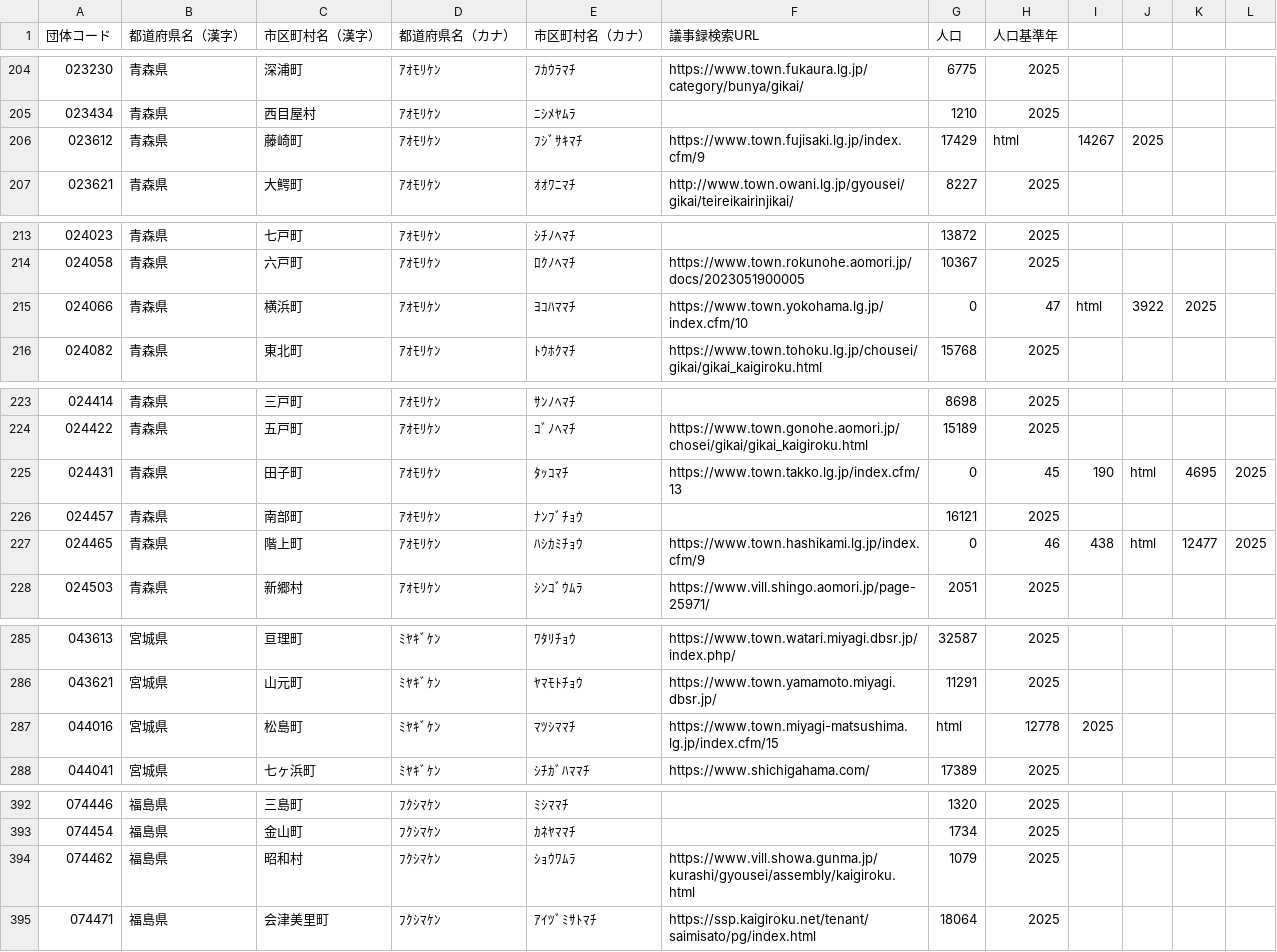
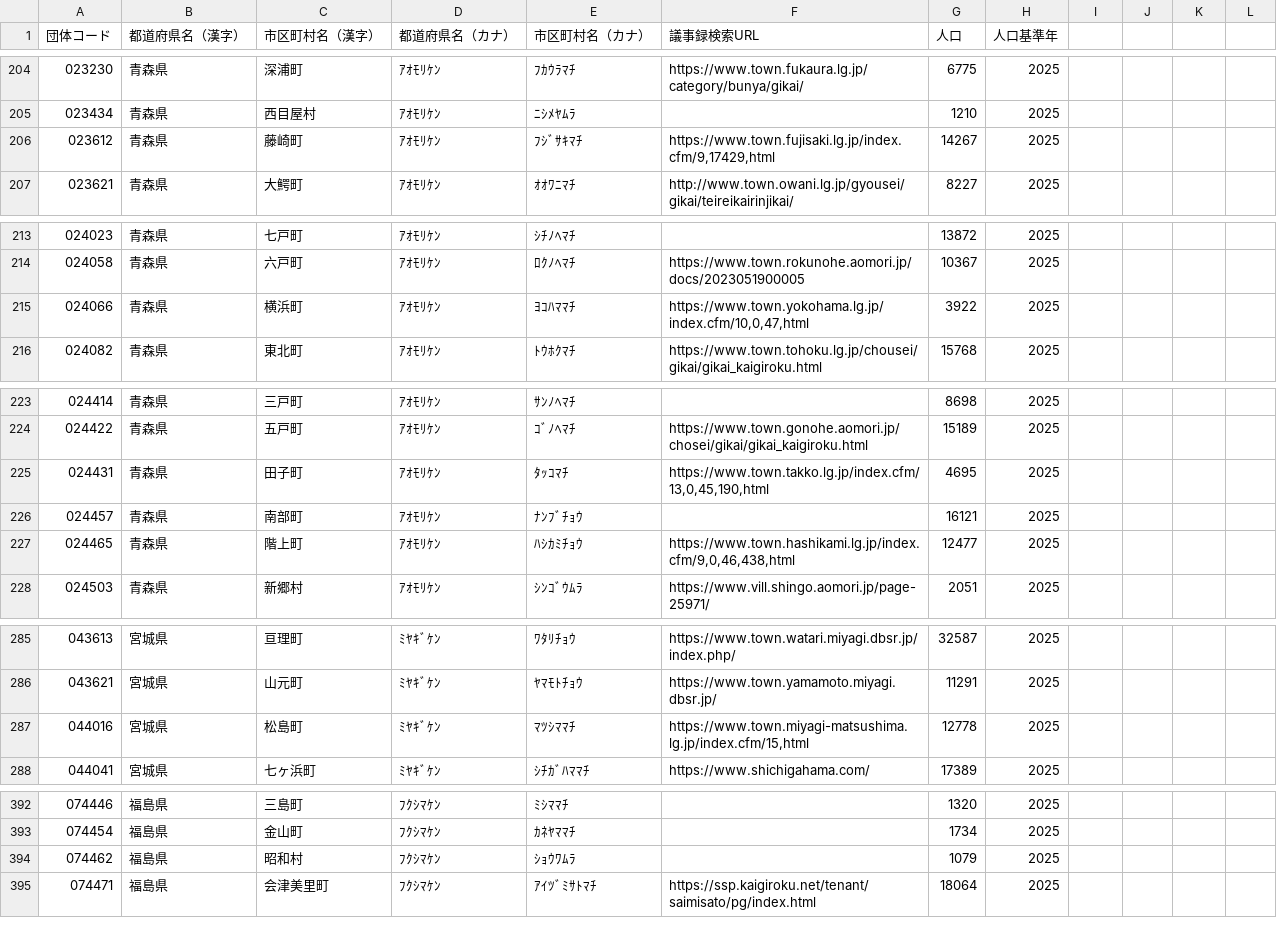
Before and after one commit to matsupiee/open-gikai, a CSV file: packages/db/src/seeds/municipalities.csv, drawn as a sheet; only a part is shown, gaps mark what is left out.

```diff
--- a/packages/db/src/seeds/municipalities.csv
+++ b/packages/db/src/seeds/municipalities.csv
@@ -205,3 +205,3 @@
 023434,青森県,西目屋村,ｱｵﾓﾘｹﾝ,ﾆｼﾒﾔﾑﾗ,,1210,2025
-023612,青森県,藤崎町,ｱｵﾓﾘｹﾝ,ﾌｼﾞｻｷﾏﾁ,https://www.town.fujisaki.lg.jp/index.cfm/9,17429,html,14267,2025
+023612,青森県,藤崎町,ｱｵﾓﾘｹﾝ,ﾌｼﾞｻｷﾏﾁ,"https://www.town.fujisaki.lg.jp/index.cfm/9,17429,html",14267,2025
 023621,青森県,大鰐町,ｱｵﾓﾘｹﾝ,ｵｵﾜﾆﾏﾁ,http://www.town.owani.lg.jp/gyousei/gikai/teireikairinjikai/,8227,2025
@@ -214,3 +214,3 @@
 024058,青森県,六戸町,ｱｵﾓﾘｹﾝ,ﾛｸﾉﾍﾏﾁ,https://www.town.rokunohe.aomori.jp/docs/2023051900005,10367,2025
-024066,青森県,横浜町,ｱｵﾓﾘｹﾝ,ﾖｺﾊﾏﾏﾁ,https://www.town.yokohama.lg.jp/index.cfm/10,0,47,html,3922,2025
+024066,青森県,横浜町,ｱｵﾓﾘｹﾝ,ﾖｺﾊﾏﾏﾁ,"https://www.town.yokohama.lg.jp/index.cfm/10,0,47,html",3922,2025
 024082,青森県,東北町,ｱｵﾓﾘｹﾝ,ﾄｳﾎｸﾏﾁ,https://www.town.tohoku.lg.jp/chousei/gikai/gikai_kaigiroku.html,15768,2025
@@ -224,5 +224,5 @@
 024422,青森県,五戸町,ｱｵﾓﾘｹﾝ,ｺﾞﾉﾍﾏﾁ,https://www.town.gonohe.aomori.jp/chosei/gikai/gikai_kaigiroku.html,15189,2025
-024431,青森県,田子町,ｱｵﾓﾘｹﾝ,ﾀｯｺﾏﾁ,https://www.town.takko.lg.jp/index.cfm/13,0,45,190,html,4695,2025
+024431,青森県,田子町,ｱｵﾓﾘｹﾝ,ﾀｯｺﾏﾁ,"https://www.town.takko.lg.jp/index.cfm/13,0,45,190,html",4695,2025
 024457,青森県,南部町,ｱｵﾓﾘｹﾝ,ﾅﾝﾌﾞﾁｮｳ,,16121,2025
-024465,青森県,階上町,ｱｵﾓﾘｹﾝ,ﾊｼｶﾐﾁｮｳ,https://www.town.hashikami.lg.jp/index.cfm/9,0,46,438,html,12477,2025
+024465,青森県,階上町,ｱｵﾓﾘｹﾝ,ﾊｼｶﾐﾁｮｳ,"https://www.town.hashikami.lg.jp/index.cfm/9,0,46,438,html",12477,2025
 024503,青森県,新郷村,ｱｵﾓﾘｹﾝ,ｼﾝｺﾞｳﾑﾗ,https://www.vill.shingo.aomori.jp/page-25971/,2051,2025
@@ -286,3 +286,3 @@
 043621,宮城県,山元町,ﾐﾔｷﾞｹﾝ,ﾔﾏﾓﾄﾁｮｳ,https://www.town.yamamoto.miyagi.dbsr.jp/,11291,2025
-044016,宮城県,松島町,ﾐﾔｷﾞｹﾝ,ﾏﾂｼﾏﾏﾁ,https://www.town.miyagi-matsushima.lg.jp/index.cfm/15,html,12778,2025
+044016,宮城県,松島町,ﾐﾔｷﾞｹﾝ,ﾏﾂｼﾏﾏﾁ,"https://www.town.miyagi-matsushima.lg.jp/index.cfm/15,html",12778,2025
 044041,宮城県,七ヶ浜町,ﾐﾔｷﾞｹﾝ,ｼﾁｶﾞﾊﾏﾏﾁ,https://www.shichigahama.com/,17389,2025
@@ -393,3 +393,3 @@
 074454,福島県,金山町,ﾌｸｼﾏｹﾝ,ｶﾈﾔﾏﾏﾁ,,1734,2025
-074462,福島県,昭和村,ﾌｸｼﾏｹﾝ,ｼｮｳﾜﾑﾗ,https://www.vill.showa.gunma.jp/kurashi/gyousei/assembly/kaigiroku.html,1079,2025
+074462,福島県,昭和村,ﾌｸｼﾏｹﾝ,ｼｮｳﾜﾑﾗ,,1079,2025
 074471,福島県,会津美里町,ﾌｸｼﾏｹﾝ,ｱｲﾂﾞﾐｻﾄﾏﾁ,https://ssp.kaigiroku.net/tenant/saimisato/pg/index.html,18064,2025
```
